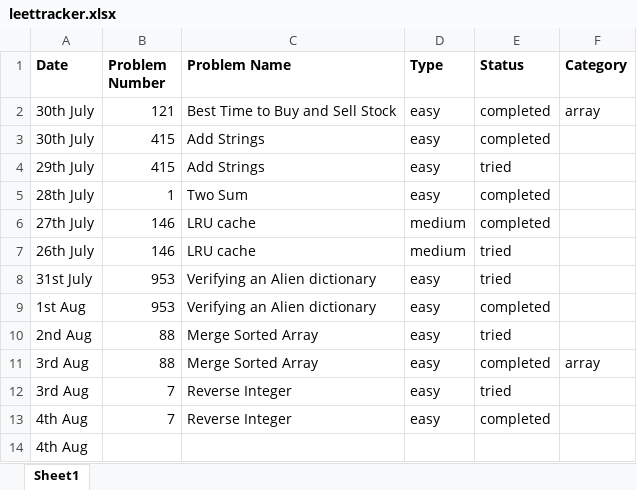
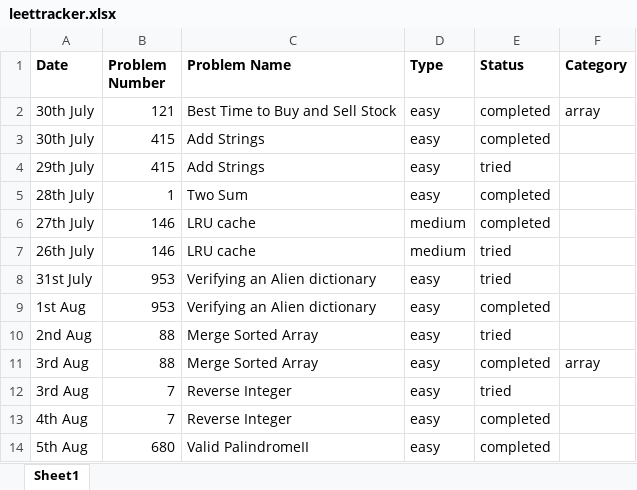
Before and after one commit to tapanjella/leetcode, an Excel workbook: leettracker.xlsx, sheet Sheet1, drawn as a sheet; values as stored, in another font and other column widths than the file's, no borders; removed rows and columns are numbered as before the commit, all else as after; the diff names each change by its address in the sheet, - before the commit and + after, or states it on an @@ line.

Commit message:
Validpalindrome & excelUpdate

```diff
--- a/leettracker.xlsx (sheet Sheet1)
+++ b/leettracker.xlsx (sheet Sheet1)
-row 14: 4th Aug
+row 14: 5th Aug | 680 | Valid PalindromeII | easy | completed
```
Also changed, not shown: 2 other files.
